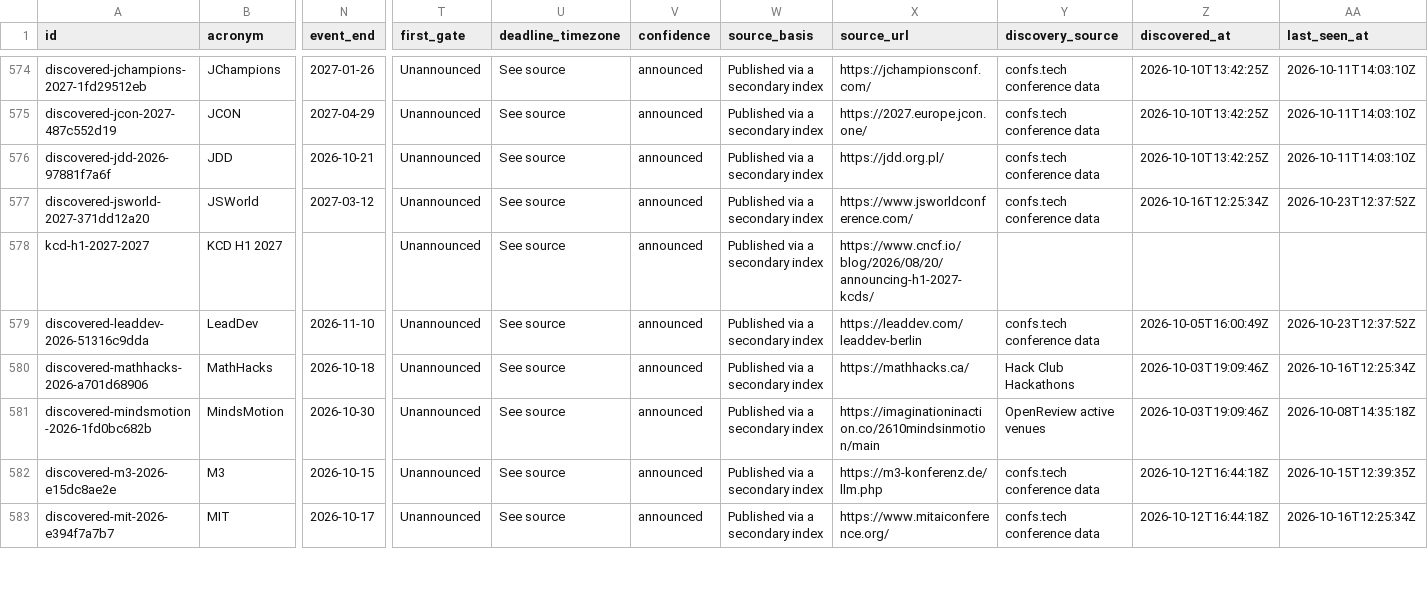
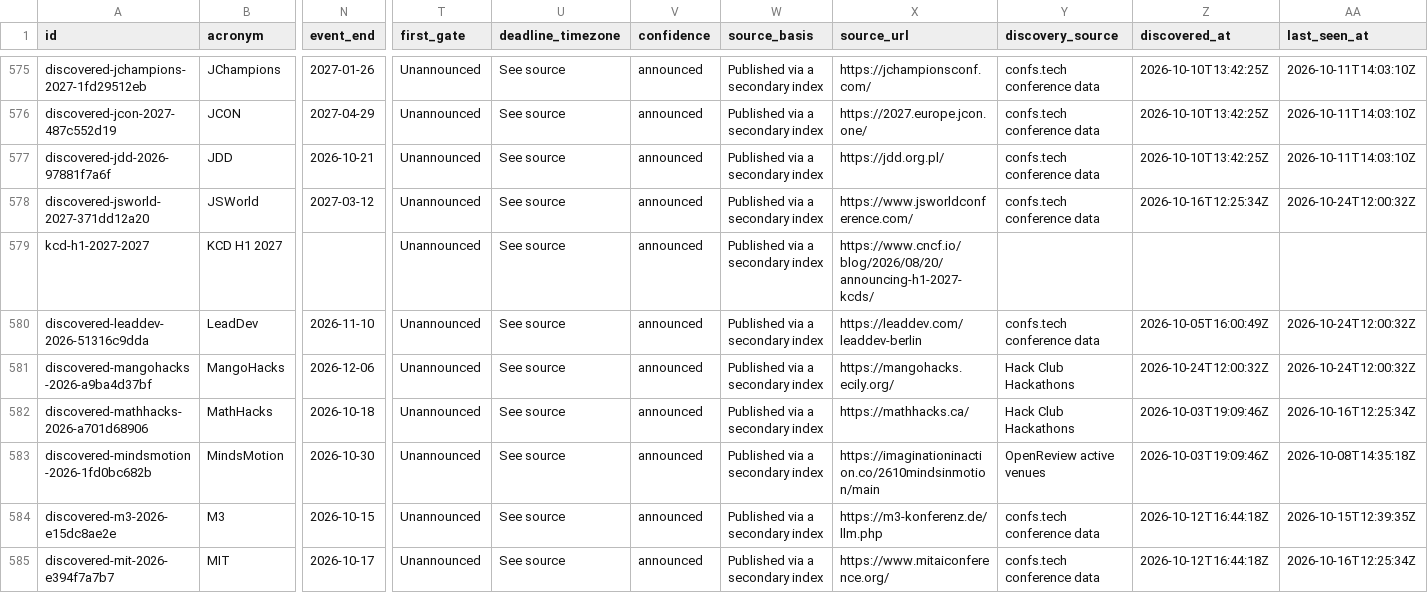
Before and after one commit to nil68657/deadline-compass, a CSV file: site/data/events.csv, drawn as a sheet; only a part is shown, gaps mark what is left out; addresses are those after the commit; rows hold the shown columns only; the diff covers the shown part only; the diff names each change by its address in the sheet, - before the commit and + after, or states it on an @@ line.

```diff
--- a/site/data/events.csv
+++ b/site/data/events.csv
-AA578 (last_seen_at): 2026-10-23T12:37:52Z
+AA578 (last_seen_at): 2026-10-24T12:00:32Z
-AA580 (last_seen_at): 2026-10-23T12:37:52Z
+AA580 (last_seen_at): 2026-10-24T12:00:32Z
+row 581: discovered-mangohacks-2026-a9ba4d37bf | MangoHacks | 2026-12-06 | Unannounced | See source | announced | Published via a secondary index | https://mangohacks.ecily.org/ | Hack Club Hackathons | 2026-10-24T12:00:32Z | 2026-10-24T12:00:32Z
```
Also changed, not shown: 2 added rows and 62 edited cells elsewhere in this file, 4 other files.
